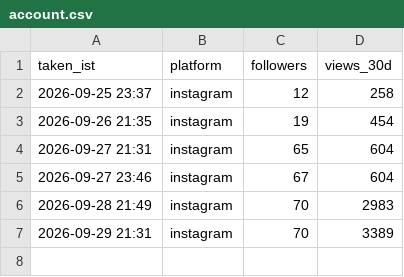
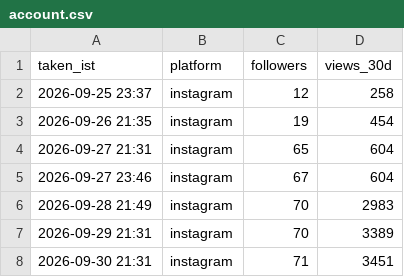
Before and after one commit to takingbreath/doordhan-factory, a CSV file: registry/account.csv, drawn as a sheet.

```diff
--- a/registry/account.csv
+++ b/registry/account.csv
@@ -7 +7,2 @@ taken_ist,platform,followers,views_30d
 2026-09-29 21:31,instagram,70,3389
+2026-09-30 21:31,instagram,71,3451
```
Also changed, not shown: registry/snapshots.csv, 2 other files.
